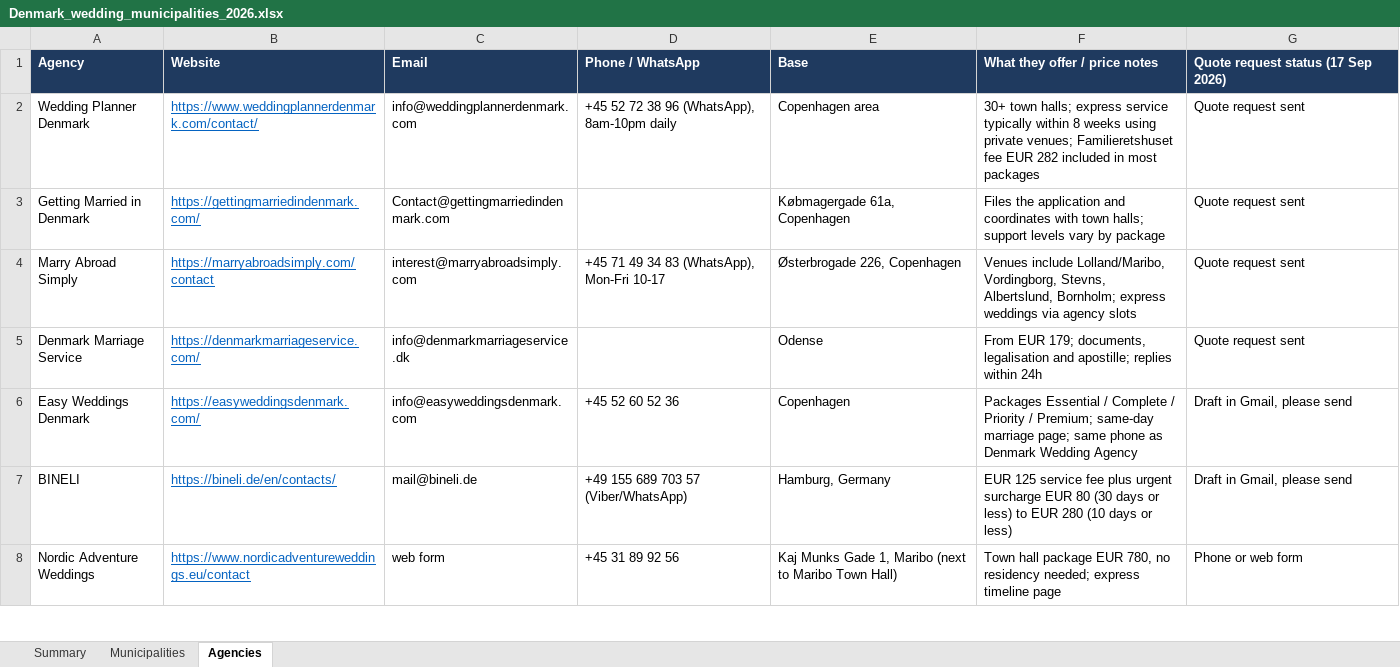
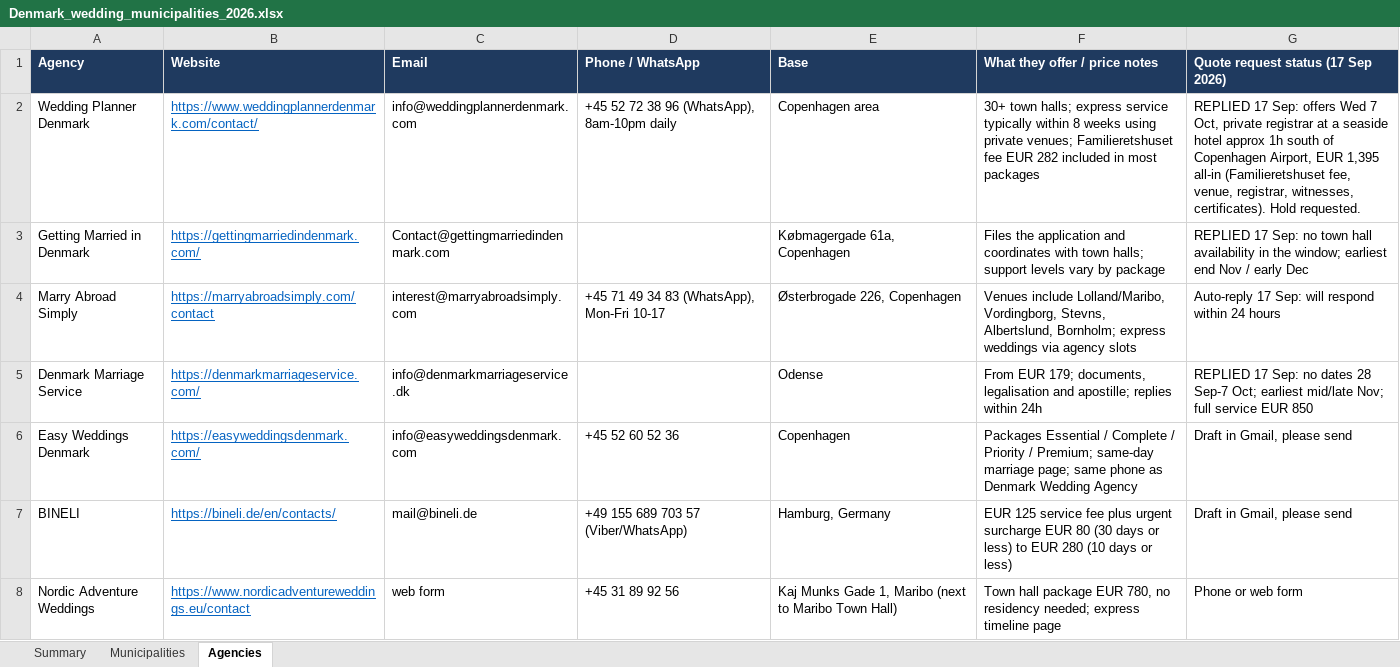
Before and after one commit to lisawongcn-boop/Jun15, an Excel workbook: Denmark_wedding_municipalities_2026.xlsx, sheet Agencies, drawn as a sheet; only a part is shown; values as stored, in another font and other column widths than the file's, no borders; the diff names each change by its address in the sheet, - before the commit and + after, or states it on an @@ line.

```diff
--- a/Denmark_wedding_municipalities_2026.xlsx (sheet Agencies)
+++ b/Denmark_wedding_municipalities_2026.xlsx (sheet Agencies)
-G2: Quote request sent
+G2: REPLIED 17 Sep: offers Wed 7 Oct, private registrar at a seaside hotel approx 1h south of Copenhagen Airport, EUR 1,395 all-in (Familieretshuset fee, venue, registrar, witnesses, certificates). Hold requested.
-G3: Quote request sent
+G3: REPLIED 17 Sep: no town hall availability in the window; earliest end Nov / early Dec
-G4: Quote request sent
+G4: Auto-reply 17 Sep: will respond within 24 hours
-G5: Quote request sent
+G5: REPLIED 17 Sep: no dates 28 Sep-7 Oct; earliest mid/late Nov; full service EUR 850
```
Also changed, not shown: sheet Municipalities.
